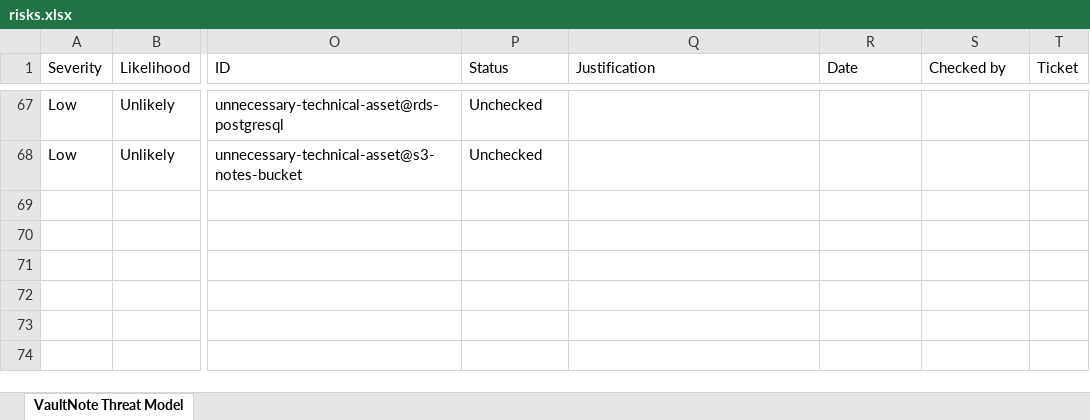
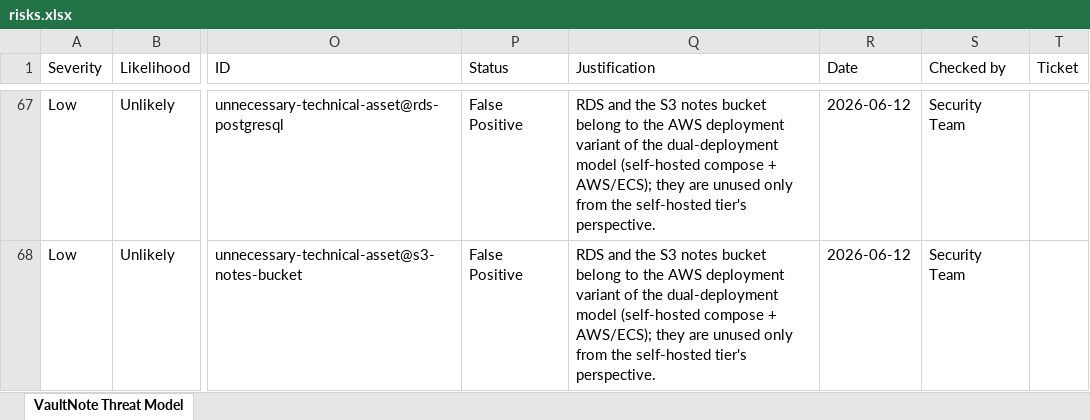
Before and after one commit to Luv1881/Threat-model, an Excel workbook: threagile/output/risks.xlsx, sheet VaultNote Threat Model, drawn as a sheet; only a part is shown, gaps mark what is left out; values as stored, in another font and other column widths than the file's, no cell formats; the diff covers the shown part only; the diff names each change by its address in the sheet, - before the commit and + after, or states it on an @@ line.

Commit message:
chore(output): refresh the committed analysis baseline
The tracked outputs were produced by an older fork build: risks.json had no
risk_status/risk_explanation fields and no source column, so CI's risk diff
compared fresh results against a stale schema and the committed scorecard
still showed 99% completeness (the llm-summarizer boundary gap). Regenerate
the CI-diffed files (risks.json, risks.xlsx, tags.xlsx, stats.json,
technical-assets.json) and the derived reports (score.md, summary.md,
prioritized-findings.md); score-badge.json and the security-requirements
files came out byte-identical.

The risk set is unchanged (67 findings, score 81/100 grade B) — the
differences are the applied tracking statuses, the completed trust-boundary
coverage (100% now) and the updated schema. Presentation artifacts that
need Graphviz (report.pdf, the adoc export, diagram PNGs) and the
per-methodology directories are left for the CI baseline job, which has
Graphviz installed.

```diff
--- a/threagile/output/risks.xlsx (sheet VaultNote Threat Model)
+++ b/threagile/output/risks.xlsx (sheet VaultNote Threat Model)
-P67:P68 (Status): Unchecked
+P67:P68 (Status): False Positive
-Q67:Q68 (Justification): (empty)
+Q67:Q68 (Justification): RDS and the S3 notes bucket belong to the AWS deployment variant of the dual-deployment model (self-hosted compose + AWS/ECS); they are unused only from the self-hosted tier's perspective.
-R67:R68 (Date): (empty)
+R67:R68 (Date): 2026-06-12
-S67:S68 (Checked by): (empty)
+S67:S68 (Checked by): Security Team
```
Also changed, not shown: 17 added rows, 17 removed rows and 208 edited cells elsewhere in this sheet, cell formats, threagile/output/tags.xlsx, 6 other files.
